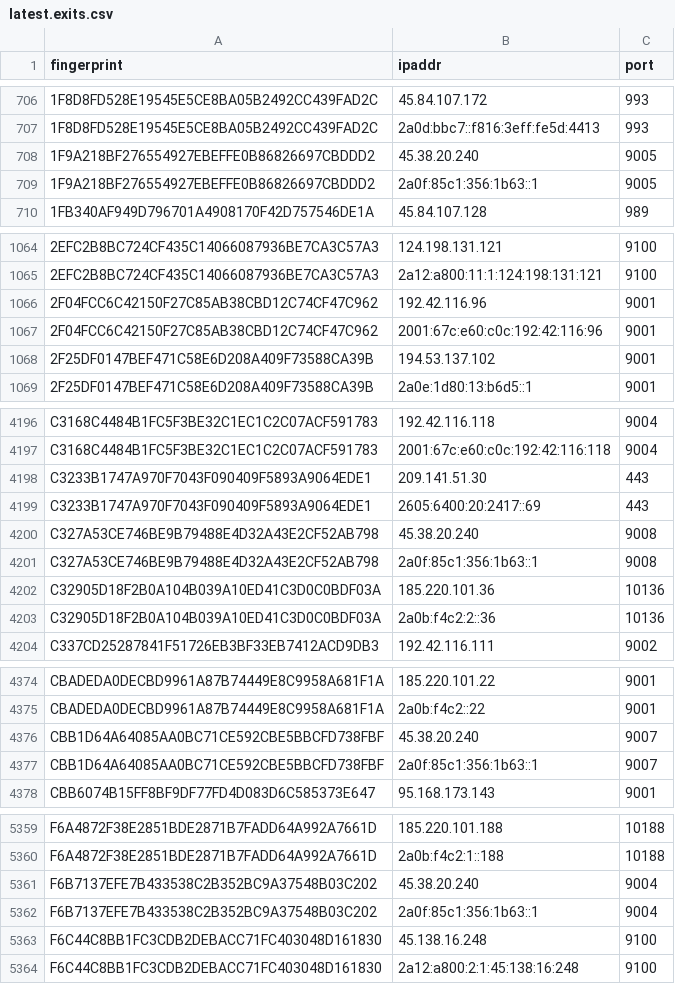
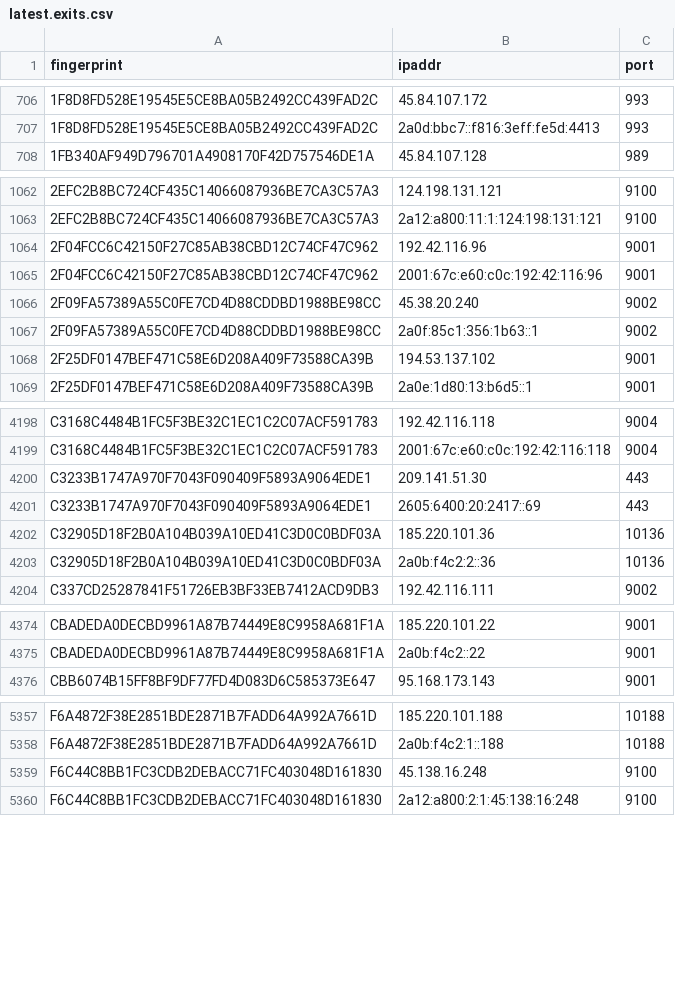
Before and after one commit to sec-js/tor-nodes, a CSV file: latest.exits.csv, drawn as a sheet; only a part is shown, gaps mark what is left out; the diff covers the shown part only.

```diff
--- a/latest.exits.csv
+++ b/latest.exits.csv
@@ -707,4 +707,2 @@ fingerprint, ipaddr, port
 1F8D8FD528E19545E5CE8BA05B2492CC439FAD2C, 2a0d:bbc7::f816:3eff:fe5d:4413, 993
-1F9A218BF276554927EBEFFE0B86826697CBDDD2, 45.38.20.240, 9005
-1F9A218BF276554927EBEFFE0B86826697CBDDD2, 2a0f:85c1:356:1b63::1, 9005
 1FB340AF949D796701A4908170F42D757546DE1A, 45.84.107.128, 989
@@ -1067,2 +1065,4 @@ fingerprint, ipaddr, port
 2F04FCC6C42150F27C85AB38CBD12C74CF47C962, 2001:67c:e60:c0c:192:42:116:96, 9001
+2F09FA57389A55C0FE7CD4D88CDDBD1988BE98CC, 45.38.20.240, 9002
+2F09FA57389A55C0FE7CD4D88CDDBD1988BE98CC, 2a0f:85c1:356:1b63::1, 9002
 2F25DF0147BEF471C58E6D208A409F73588CA39B, 194.53.137.102, 9001
@@ -4199,4 +4201,2 @@ C3233B1747A970F7043F090409F5893A9064EDE1, 209.141.51.30, 443
 C3233B1747A970F7043F090409F5893A9064EDE1, 2605:6400:20:2417::69, 443
-C327A53CE746BE9B79488E4D32A43E2CF52AB798, 45.38.20.240, 9008
-C327A53CE746BE9B79488E4D32A43E2CF52AB798, 2a0f:85c1:356:1b63::1, 9008
 C32905D18F2B0A104B039A10ED41C3D0C0BDF03A, 185.220.101.36, 10136
@@ -4375,4 +4375,2 @@ CBADEDA0DECBD9961A87B74449E8C9958A681F1A, 185.220.101.22, 9001
 CBADEDA0DECBD9961A87B74449E8C9958A681F1A, 2a0b:f4c2::22, 9001
-CBB1D64A64085AA0BC71CE592CBE5BBCFD738FBF, 45.38.20.240, 9007
-CBB1D64A64085AA0BC71CE592CBE5BBCFD738FBF, 2a0f:85c1:356:1b63::1, 9007
 CBB6074B15FF8BF9DF77FD4D083D6C585373E647, 95.168.173.143, 9001
@@ -5360,4 +5358,2 @@ F6A4872F38E2851BDE2871B7FADD64A992A7661D, 185.220.101.188, 10188
 F6A4872F38E2851BDE2871B7FADD64A992A7661D, 2a0b:f4c2:1::188, 10188
-F6B7137EFE7B433538C2B352BC9A37548B03C202, 45.38.20.240, 9004
-F6B7137EFE7B433538C2B352BC9A37548B03C202, 2a0f:85c1:356:1b63::1, 9004
 F6C44C8BB1FC3CDB2DEBACC71FC403048D161830, 45.138.16.248, 9100
```
Also changed, not shown: 2 added rows elsewhere in this file, latest.all.csv, latest.guards.csv.
